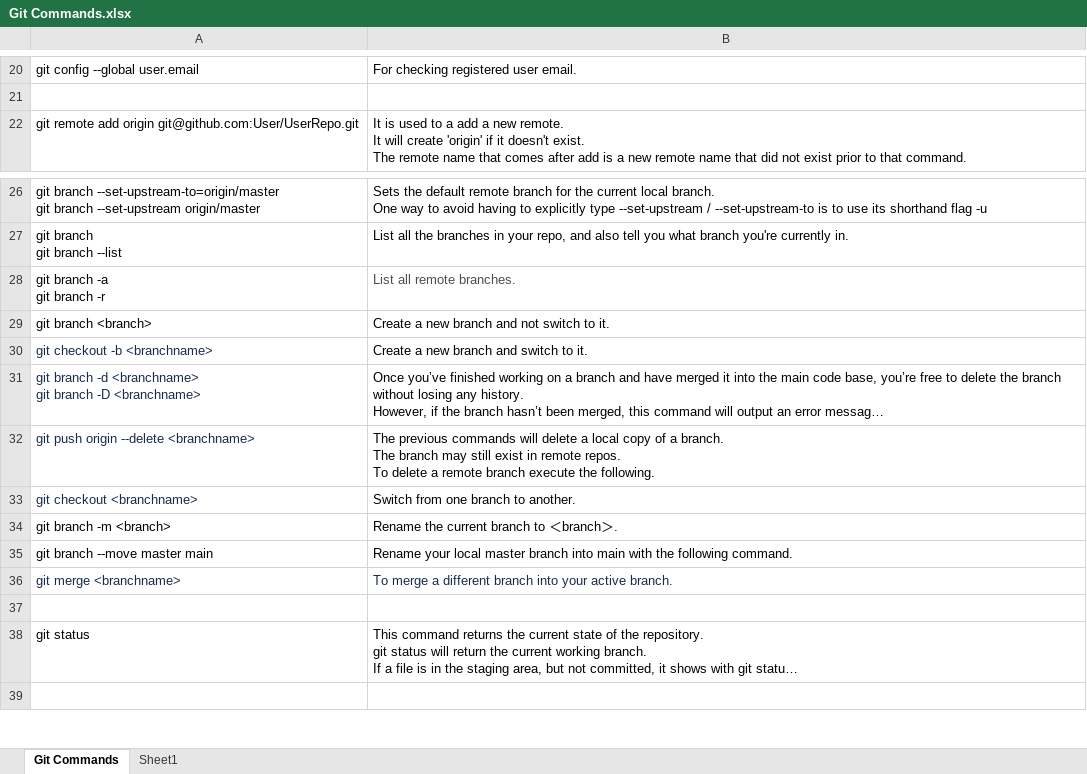
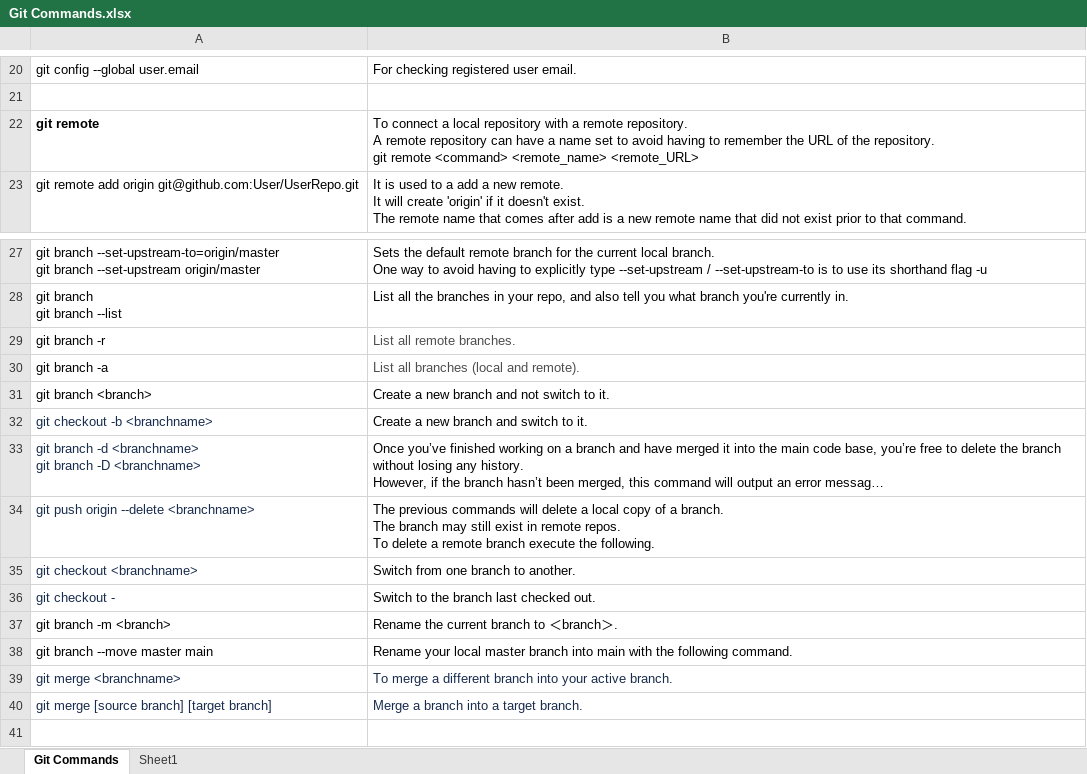
Before and after one commit to Shivay2130/JavaPrograms, an Excel workbook: Git Commands.xlsx, sheet Git Commands, drawn as a sheet; only a part is shown, gaps mark what is left out; the shorter side is filled out with more unchanged rows; long unchanged cells end in …; values as stored, in another font and other column widths than the file's, no borders; addresses are those after the commit; ↵ is a line break in a cell; the diff covers the shown part only; the diff names each change by its address in the sheet, - before the commit and + after, or states it on an @@ line.

```diff
--- a/Git Commands.xlsx (sheet Git Commands)
+++ b/Git Commands.xlsx (sheet Git Commands)
+row 22: git remote | To connect a local repository with a remote repository. ↵ A remote repository can have a name set to avoid having to remember the URL of the repository. ↵ git remote <command> <remote_name> <remote_URL>
-A29: git branch -a ↵ git branch -r
+A29: git branch -r
+row 30: git branch -a | List all branches (local and remote).
+row 36: git checkout - | Switch to the branch last checked out.
+row 40: git merge [source branch] [target branch] | Merge a branch into a target branch.
```
Also changed, not shown: 37 added rows and 4 edited cells elsewhere in this sheet.
